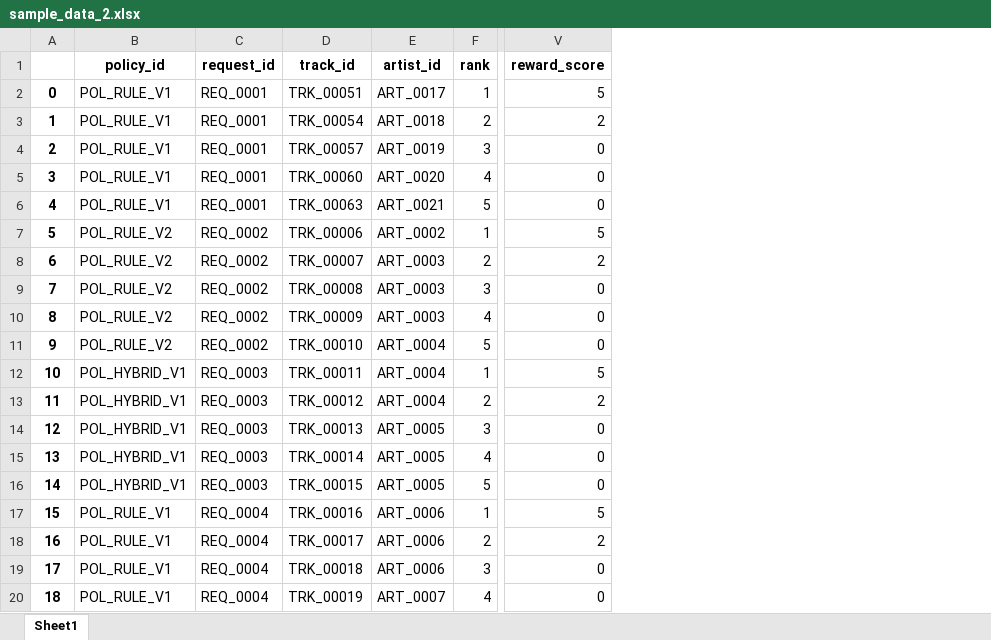
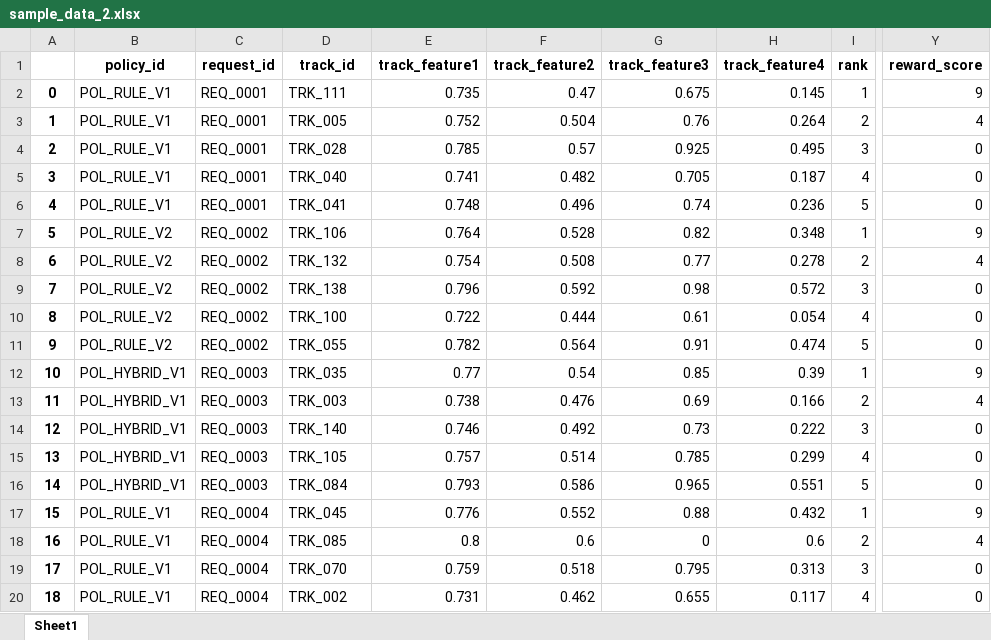
Before and after one commit to kyungheee/spt-be, an Excel workbook: sample/data/sample_data_2.xlsx, sheet Sheet1, drawn as a sheet; only a part is shown, gaps mark what is left out; values as stored, in another font and other column widths than the file's, no borders; removed rows and columns are numbered as before the commit, all else as after; the diff covers the shown part only; the diff names each change by its address in the sheet, - before the commit and + after, or states it on an @@ line.

Commit message:
add track_features to X

```diff
--- a/sample/data/sample_data_2.xlsx (sheet Sheet1)
+++ b/sample/data/sample_data_2.xlsx (sheet Sheet1)
-column E (artist_id), rows 2-20: ART_0017 | ART_0018 | ART_0019 | ART_0020 | ART_0021 | ART_0002 | ART_0003 | ART_0003 | ART_0003 | ART_0004 | ART_0004 | ART_0004 | ART_0005 | ART_0005 | ART_0005 | ART_0006 | ART_0006 | ART_0006 | ART_0007
+column E (track_feature1), rows 2-20: 0.735 | 0.752 | 0.785 | 0.741 | 0.748 | 0.764 | 0.754 | 0.796 | 0.722 | 0.782 | 0.77 | 0.738 | 0.746 | 0.757 | 0.793 | 0.776 | 0.8 | 0.759 | 0.731
+column F (track_feature2), rows 2-20: 0.47 | 0.504 | 0.57 | 0.482 | 0.496 | 0.528 | 0.508 | 0.592 | 0.444 | 0.564 | 0.54 | 0.476 | 0.492 | 0.514 | 0.586 | 0.552 | 0.6 | 0.518 | 0.462
+column G (track_feature3), rows 2-20: 0.675 | 0.76 | 0.925 | 0.705 | 0.74 | 0.82 | 0.77 | 0.98 | 0.61 | 0.91 | 0.85 | 0.69 | 0.73 | 0.785 | 0.965 | 0.88 | 0 | 0.795 | 0.655
+column H (track_feature4), rows 2-20: 0.145 | 0.264 | 0.495 | 0.187 | 0.236 | 0.348 | 0.278 | 0.572 | 0.054 | 0.474 | 0.39 | 0.166 | 0.222 | 0.299 | 0.551 | 0.432 | 0.6 | 0.313 | 0.117
-D2 (track_id): TRK_00051
+D2 (track_id): TRK_111
-Y2 (reward_score): 5
+Y2 (reward_score): 9
-D3 (track_id): TRK_00054
+D3 (track_id): TRK_005
-Y3 (reward_score): 2
+Y3 (reward_score): 4
-D4 (track_id): TRK_00057
+D4 (track_id): TRK_028
-D5 (track_id): TRK_00060
+D5 (track_id): TRK_040
-D6 (track_id): TRK_00063
+D6 (track_id): TRK_041
-D7 (track_id): TRK_00006
+D7 (track_id): TRK_106
-Y7 (reward_score): 5
+Y7 (reward_score): 9
-D8 (track_id): TRK_00007
+D8 (track_id): TRK_132
-Y8 (reward_score): 2
+Y8 (reward_score): 4
-D9 (track_id): TRK_00008
+D9 (track_id): TRK_138
-D10 (track_id): TRK_00009
+D10 (track_id): TRK_100
-D11 (track_id): TRK_00010
+D11 (track_id): TRK_055
-D12 (track_id): TRK_00011
+D12 (track_id): TRK_035
-Y12 (reward_score): 5
+Y12 (reward_score): 9
-D13 (track_id): TRK_00012
+D13 (track_id): TRK_003
-Y13 (reward_score): 2
+Y13 (reward_score): 4
-D14 (track_id): TRK_00013
+D14 (track_id): TRK_140
-D15 (track_id): TRK_00014
+D15 (track_id): TRK_105
-D16 (track_id): TRK_00015
+D16 (track_id): TRK_084
-D17 (track_id): TRK_00016
+D17 (track_id): TRK_045
-Y17 (reward_score): 5
+Y17 (reward_score): 9
-D18 (track_id): TRK_00017
+D18 (track_id): TRK_085
-Y18 (reward_score): 2
+Y18 (reward_score): 4
-D19 (track_id): TRK_00018
+D19 (track_id): TRK_070
-D20 (track_id): TRK_00019
+D20 (track_id): TRK_002
```
Also changed, not shown: 344 edited cells elsewhere in this sheet, 1 other file.
